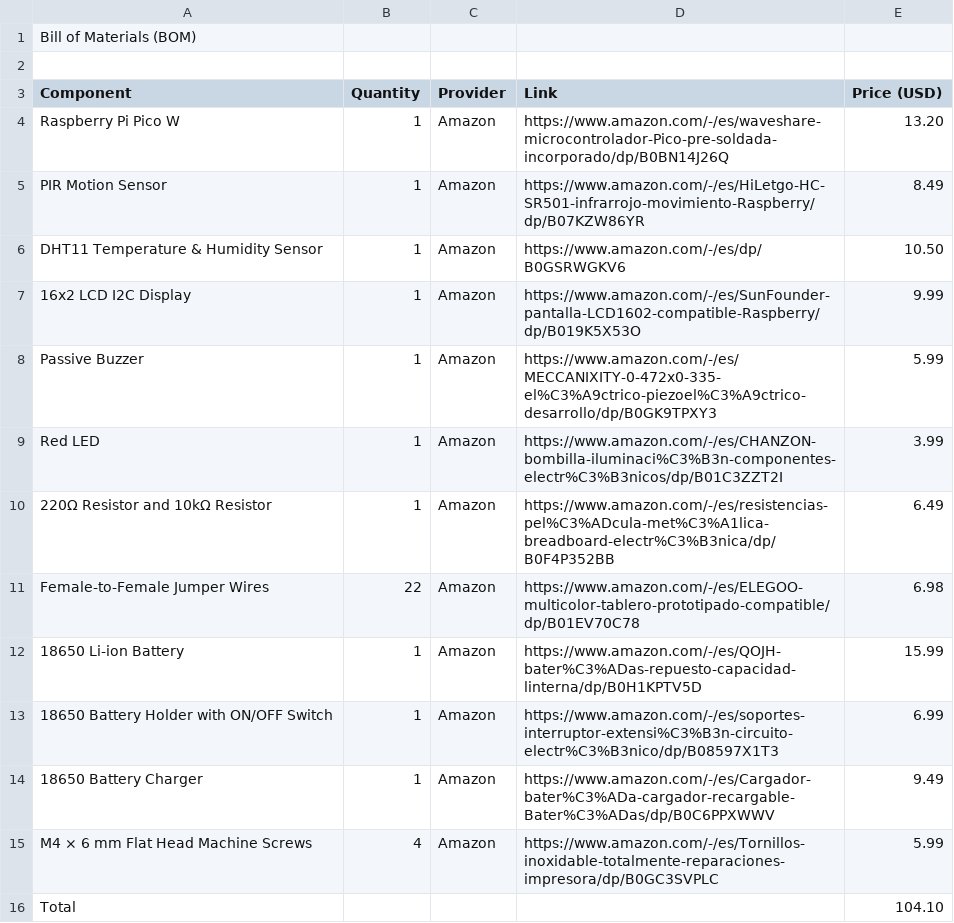
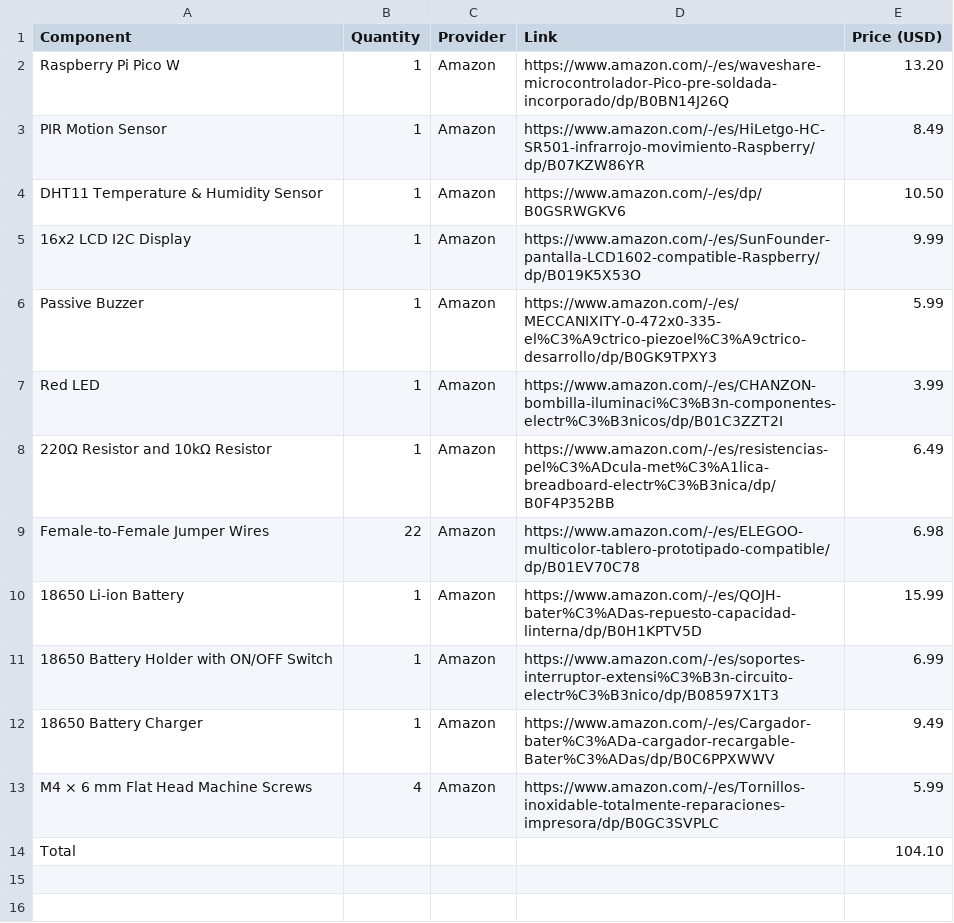
Before and after one commit to Tei-Pancake/Satelite, a CSV file: BOM.csv, drawn as a sheet; the diff names each change by its address in the sheet, - before the commit and + after, or states it on an @@ line.

Commit message:
Update BOM.csv

```diff
--- a/BOM.csv
+++ b/BOM.csv
-row 1: Bill of Materials (BOM)
-row 2: (empty)
```
